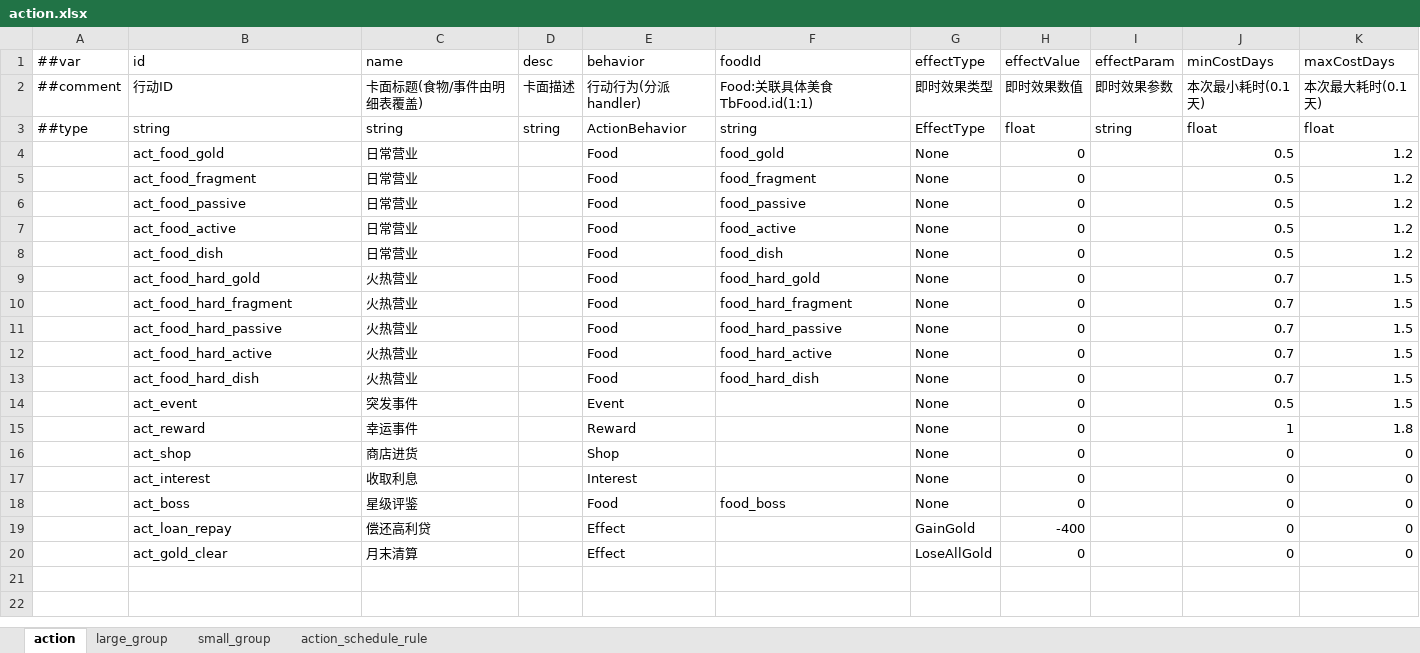
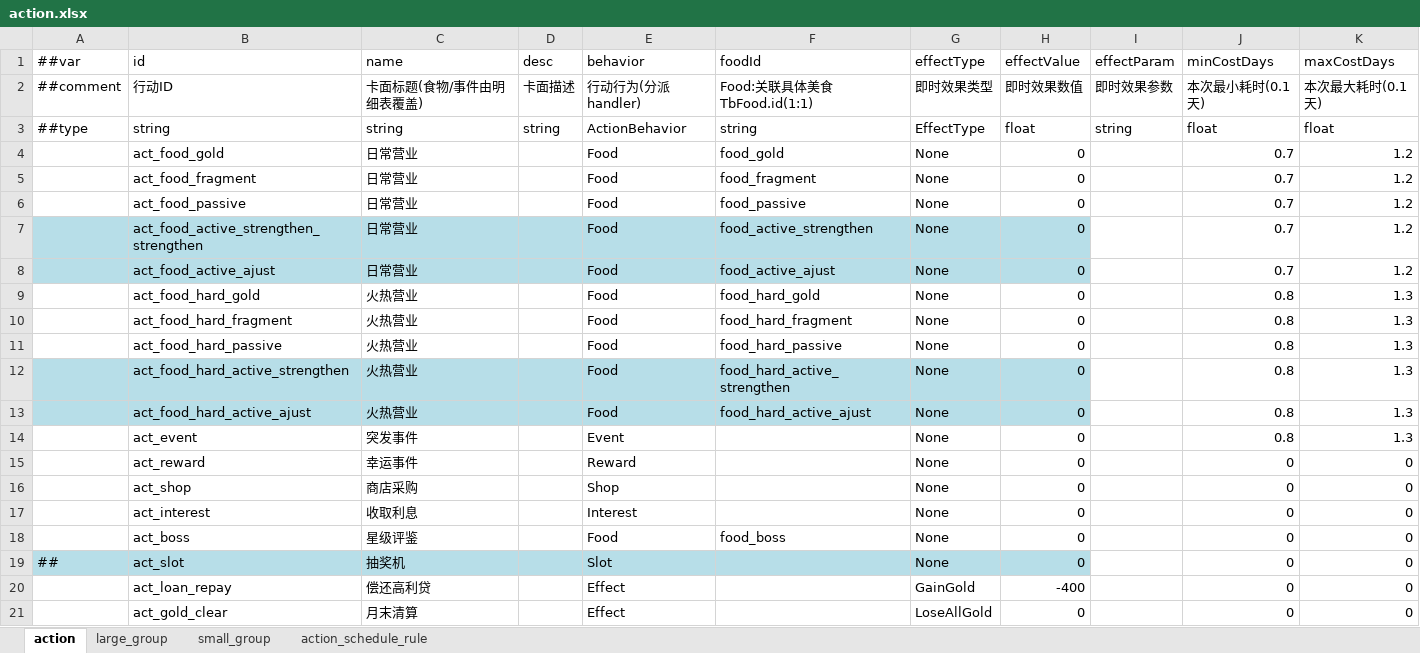
Before and after one commit to 2563495284/gourmetproject, an Excel workbook: GourmetProject/GameConfig/Datas/action.xlsx, sheet action, drawn as a sheet; values as stored, in another font and other column widths than the file's, no borders; the diff names each change by its address in the sheet, - before the commit and + after, or states it on an @@ line.

```diff
--- a/GourmetProject/GameConfig/Datas/action.xlsx (sheet action)
+++ b/GourmetProject/GameConfig/Datas/action.xlsx (sheet action)
-J4:J8 (minCostDays): 0.5
+J4:J8 (minCostDays): 0.7
-A7:H8 fill: none
+A7:H8 fill: #B7DEE8
-B7 (id): act_food_active
+B7 (id): act_food_active_strengthen_strengthen
-F7 (foodId): food_active
+F7 (foodId): food_active_strengthen
-B8 (id): act_food_dish
+B8 (id): act_food_active_ajust
-F8 (foodId): food_dish
+F8 (foodId): food_active_ajust
-J9:J13 (minCostDays): 0.7
+J9:J13 (minCostDays): 0.8
-K9:K14 (maxCostDays): 1.5
+K9:K14 (maxCostDays): 1.3
-A12:H13 fill: none
+A12:H13 fill: #B7DEE8
-B12 (id): act_food_hard_active
+B12 (id): act_food_hard_active_strengthen
-F12 (foodId): food_hard_active
+F12 (foodId): food_hard_active_strengthen
-B13 (id): act_food_hard_dish
+B13 (id): act_food_hard_active_ajust
-F13 (foodId): food_hard_dish
+F13 (foodId): food_hard_active_ajust
-J14 (minCostDays): 0.5
+J14 (minCostDays): 0.8
-J15 (minCostDays): 1
+J15 (minCostDays): 0
-K15 (maxCostDays): 1.8
+K15 (maxCostDays): 0
-C16 (name): 商店进货
+C16 (name): 商店采购
+row 19: ## | act_slot | 抽奖机 |  | Slot |  | None | 0 |  | 0 | 0
```
Also changed, not shown: sheet small_group, sheet large_group, sheet action_schedule_rule, formulas that keep their value, 7 other files.
